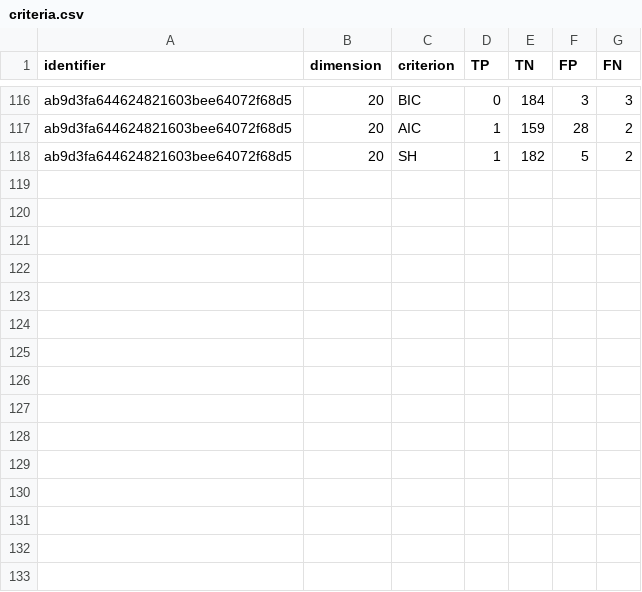
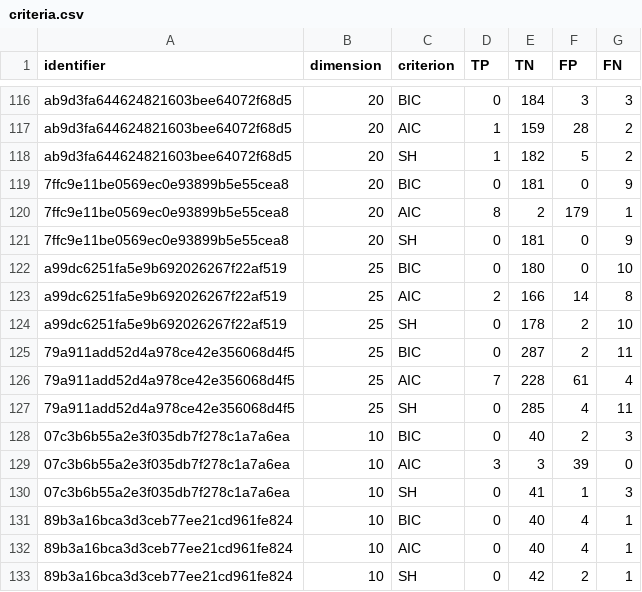
Before and after one commit to StatisKit/FFP17, a CSV file: share/jupyter/criteria.csv, drawn as a sheet; only a part is shown, gaps mark what is left out.

```diff
--- a/share/jupyter/criteria.csv
+++ b/share/jupyter/criteria.csv
@@ -118 +118,16 @@ ab9d3fa644624821603bee64072f68d5,20,AIC,1,159,28,2
 ab9d3fa644624821603bee64072f68d5,20,SH,1,182,5,2
+7ffc9e11be0569ec0e93899b5e55cea8,20,BIC,0,181,0,9
+7ffc9e11be0569ec0e93899b5e55cea8,20,AIC,8,2,179,1
+7ffc9e11be0569ec0e93899b5e55cea8,20,SH,0,181,0,9
+a99dc6251fa5e9b692026267f22af519,25,BIC,0,180,0,10
+a99dc6251fa5e9b692026267f22af519,25,AIC,2,166,14,8
+a99dc6251fa5e9b692026267f22af519,25,SH,0,178,2,10
+79a911add52d4a978ce42e356068d4f5,25,BIC,0,287,2,11
+79a911add52d4a978ce42e356068d4f5,25,AIC,7,228,61,4
+79a911add52d4a978ce42e356068d4f5,25,SH,0,285,4,11
+07c3b6b55a2e3f035db7f278c1a7a6ea,10,BIC,0,40,2,3
+07c3b6b55a2e3f035db7f278c1a7a6ea,10,AIC,3,3,39,0
+07c3b6b55a2e3f035db7f278c1a7a6ea,10,SH,0,41,1,3
+89b3a16bca3d3ceb77ee21cd961fe824,10,BIC,0,40,4,1
+89b3a16bca3d3ceb77ee21cd961fe824,10,AIC,0,40,4,1
+89b3a16bca3d3ceb77ee21cd961fe824,10,SH,0,42,2,1
```
Also changed, not shown: share/jupyter/algorithms.csv, 6 other files.
